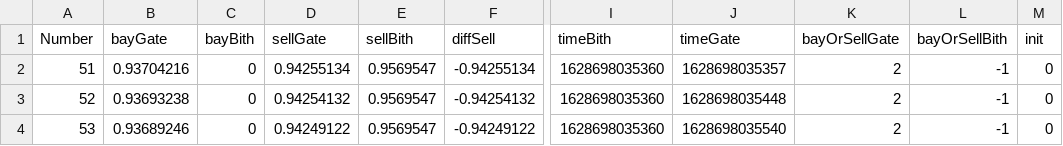
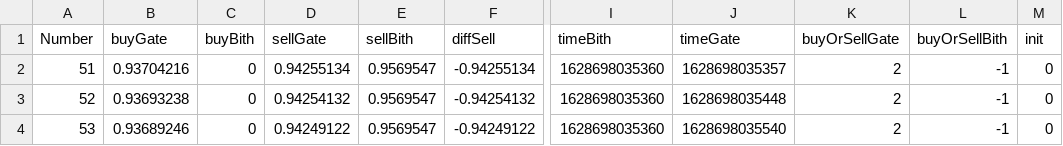
Before and after one commit to illusionoff/criptoarbitr_test, a CSV file: old/standart.csv, drawn as a sheet; only a part is shown, gaps mark what is left out; the diff names each change by its address in the sheet, - before the commit and + after, or states it on an @@ line.

```diff
--- a/old/standart.csv
+++ b/old/standart.csv
-B1: bayGate
+B1: buyGate
-C1: bayBith
+C1: buyBith
-K1: bayOrSellGate
+K1: buyOrSellGate
-L1: bayOrSellBith
+L1: buyOrSellBith
```
Also changed, not shown: old/test_profit_12.csv, 10 other files.
